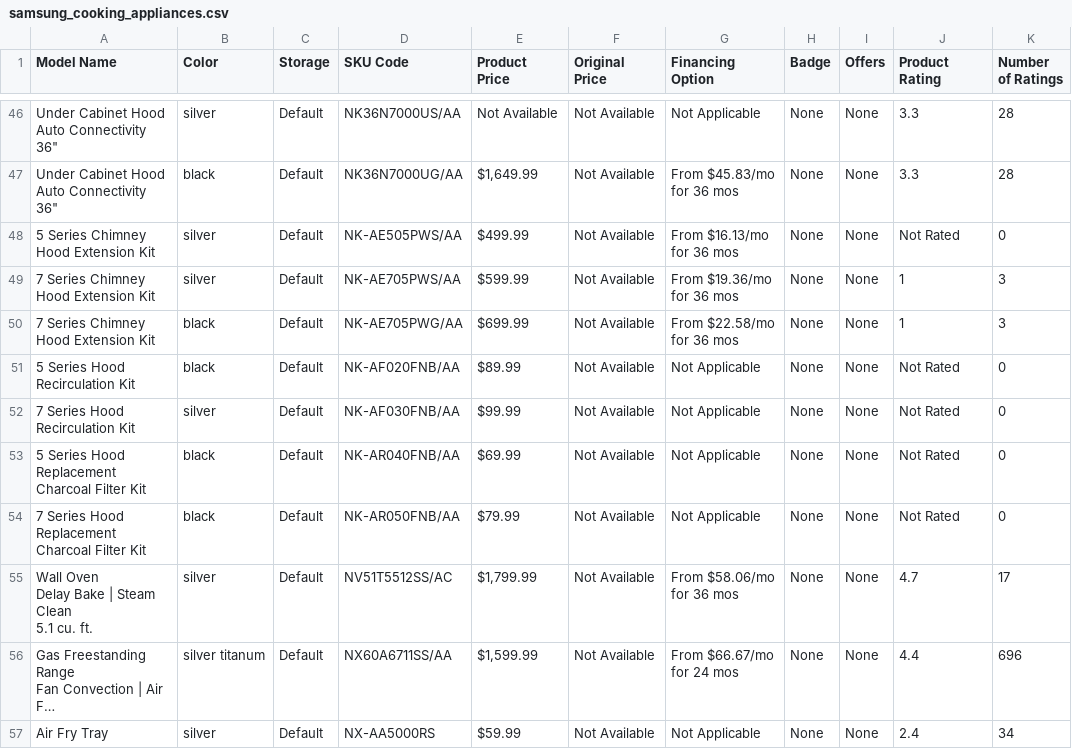
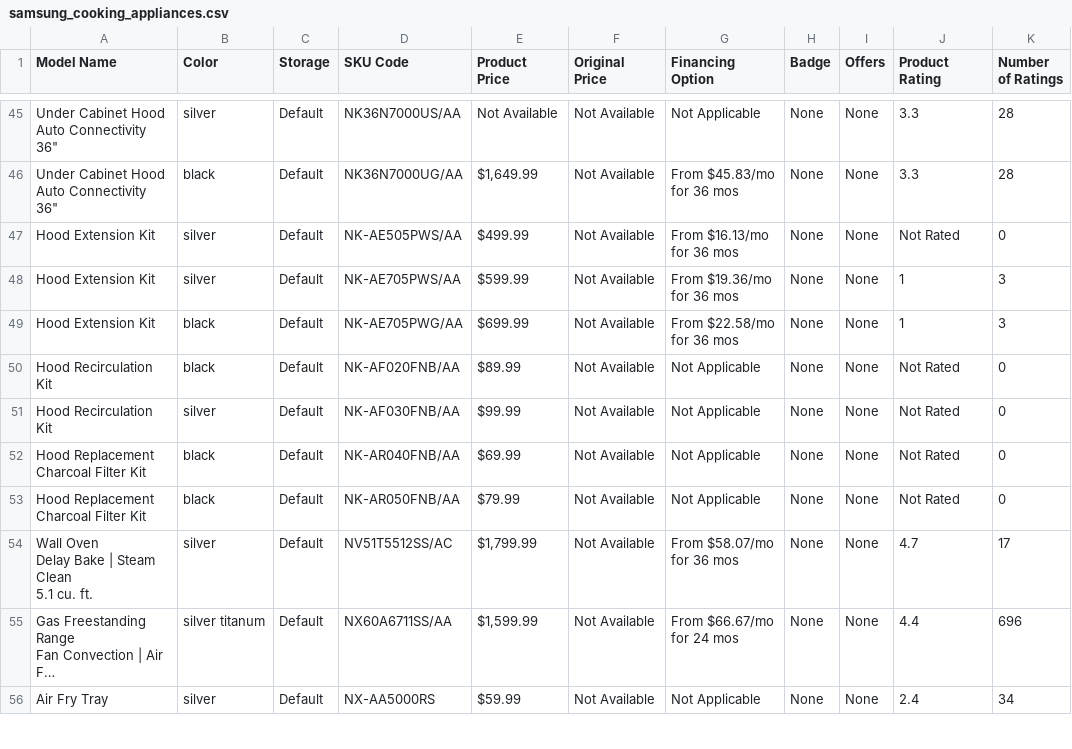
Before and after one commit to evrankos/samsung-web-scraping, a CSV file: scraped_data/Cooking_Appliances/samsung_cooking_appliances.csv, drawn as a sheet; only a part is shown, gaps mark what is left out; long unchanged cells end in …; addresses are those after the commit; the diff covers the shown part only; the diff names each change by its address in the sheet, - before the commit and + after, or states it on an @@ line.

```diff
--- a/scraped_data/Cooking_Appliances/samsung_cooking_appliances.csv
+++ b/scraped_data/Cooking_Appliances/samsung_cooking_appliances.csv
-A47 (Model Name): 5 Series Chimney Hood Extension Kit
+A47 (Model Name): Hood Extension Kit
-A48:A49 (Model Name): 7 Series Chimney Hood Extension Kit
+A48:A49 (Model Name): Hood Extension Kit
-A50 (Model Name): 5 Series Hood Recirculation Kit
+A50 (Model Name): Hood Recirculation Kit
-A51 (Model Name): 7 Series Hood Recirculation Kit
+A51 (Model Name): Hood Recirculation Kit
-A52 (Model Name): 5 Series Hood Replacement Charcoal Filter Kit
+A52 (Model Name): Hood Replacement Charcoal Filter Kit
-A53 (Model Name): 7 Series Hood Replacement Charcoal Filter Kit
+A53 (Model Name): Hood Replacement Charcoal Filter Kit
-G54 (Financing Option): From $58.06/mo for 36 mos
+G54 (Financing Option): From $58.07/mo for 36 mos
```
Also changed, not shown: 3 moved rows and 21 edited cells elsewhere in this file, scraped_data/Monitors/samsung_monitors.csv, scraped_data/Refrigerators/samsung_refrigerators.csv, 10 other files.
